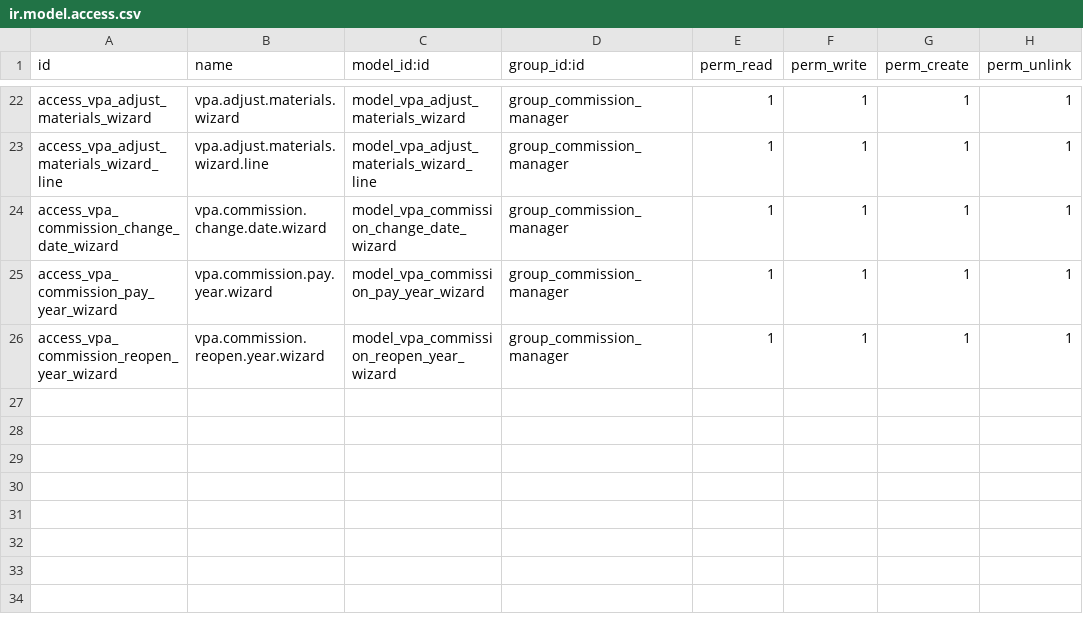
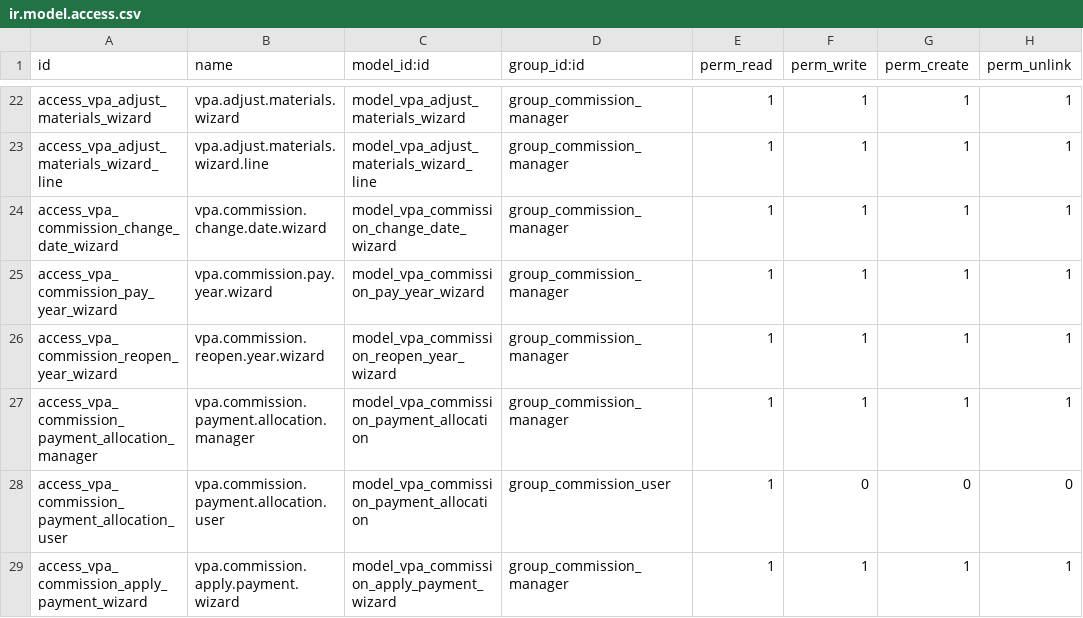
Before and after one commit to GhalaGroup/GhalaGroup, a CSV file: custom_addons/vpa_sales_commission/security/ir.model.access.csv, drawn as a sheet; only a part is shown, gaps mark what is left out.

Commit message:
[vpa_sales_commission] Show commission per item and fix materials totals
Commission per item, so amounts read as 'per item x quantity' not a bare total:
- Generate wizard: Commission Per Item under Total Commission; cost figures and
  commission figures split into two columns
- Commission line form: Quantity and Per Item added to Commission Calculation
- Commission by MO report: Per Item column and pivot measure, averaged rather
  than summed since per-unit figures cannot be added across MOs

Materials lists counted excluded lines in the footer total, contradicting the
Base Amount beside it (4,931,582.80 vs 4,677,345.52 on P01M/MO/00521). Odoo's
sum= cannot filter rows, so add a Commissionable column that is zero when a line
is excluded, and grey out excluded rows. Applied to the generate wizard, the
materials tab and the adjust materials wizard, where the footer previously
disagreed with New Base Amount as soon as a box was unticked.

Also track the commission payment allocation model and apply payment wizard,
which were referenced by __init__ and the manifest but missing from git.

```diff
--- a/custom_addons/vpa_sales_commission/security/ir.model.access.csv
+++ b/custom_addons/vpa_sales_commission/security/ir.model.access.csv
@@ -26 +26,4 @@ access_vpa_commission_pay_year_wizard,vpa.commission.pay.year.wizard,model_vpa_c
 access_vpa_commission_reopen_year_wizard,vpa.commission.reopen.year.wizard,model_vpa_commission_reopen_year_wizard,group_commission_manager,1,1,1,1
+access_vpa_commission_payment_allocation_manager,vpa.commission.payment.allocation.manager,model_vpa_commission_payment_allocation,group_commission_manager,1,1,1,1
+access_vpa_commission_payment_allocation_user,vpa.commission.payment.allocation.user,model_vpa_commission_payment_allocation,group_commission_user,1,0,0,0
+access_vpa_commission_apply_payment_wizard,vpa.commission.apply.payment.wizard,model_vpa_commission_apply_payment_wizard,group_commission_manager,1,1,1,1
```
Also changed, not shown: 24 other files.
